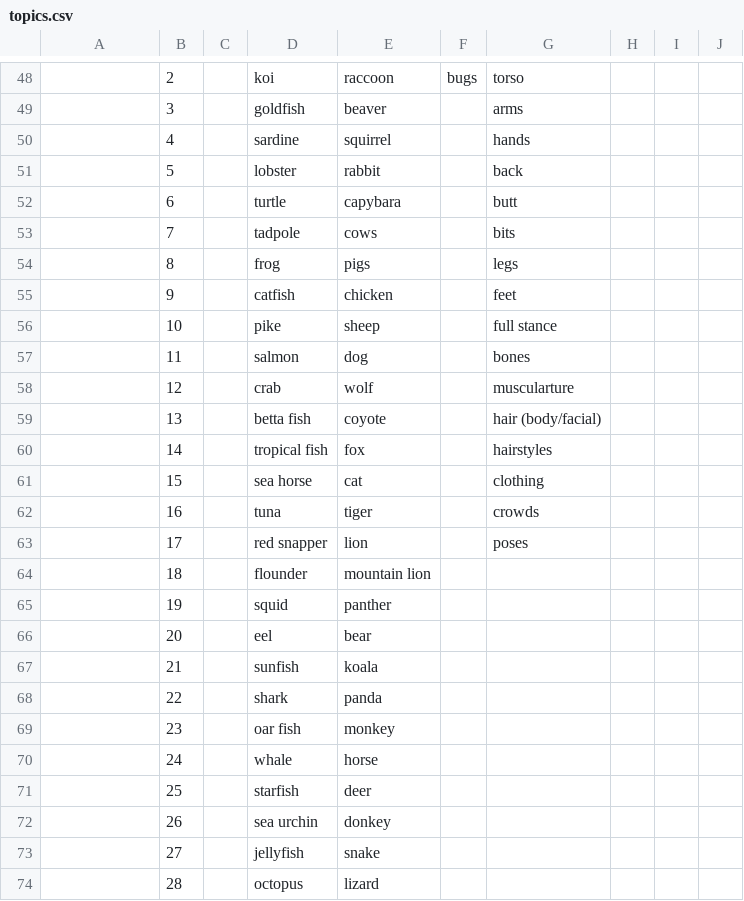
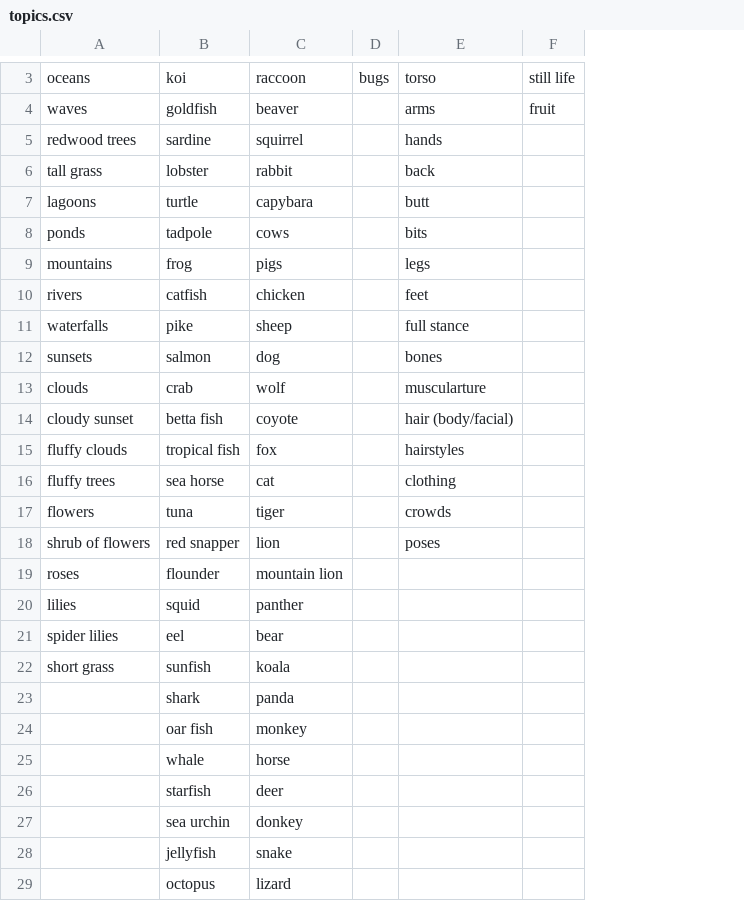
Before and after one commit to abilxpez/drawing, a CSV file: topics.csv, drawn as a sheet; only a part is shown, gaps mark what is left out; removed rows and columns are numbered as before the commit, all else as after; the diff covers the shown part only; the diff names each change by its address in the sheet, - before the commit and + after, or states it on an @@ line.

```diff
--- a/topics.csv
+++ b/topics.csv
-column B, rows 48-74: 2 | 3 | 4 | 5 | 6 | 7 | 8 | 9 | 10 | 11 | 12 | 13 | 14 | 15 | 16 | 17 | 18 | 19 | 20 | 21 | 22 | 23 | 24 | 25 | 26 | 27 | 28
-column C, empty
-column H, empty
-column I, empty
-column J, empty
+column F, rows 3-4: still life | fruit
-A3: (empty)
+A3: oceans
-A4: (empty)
+A4: waves
-A5: (empty)
+A5: redwood trees
-A6: (empty)
+A6: tall grass
-A7: (empty)
+A7: lagoons
-A8: (empty)
+A8: ponds
-A9: (empty)
+A9: mountains
-A10: (empty)
+A10: rivers
-A11: (empty)
+A11: waterfalls
-A12: (empty)
+A12: sunsets
-A13: (empty)
+A13: clouds
-A14: (empty)
+A14: cloudy sunset
-A15: (empty)
+A15: fluffy clouds
-A16: (empty)
+A16: fluffy trees
-A17: (empty)
+A17: flowers
-A18: (empty)
+A18: shrub of flowers
-A19: (empty)
+A19: roses
-A20: (empty)
+A20: lilies
-A21: (empty)
+A21: spider lilies
-A22: (empty)
+A22: short grass
```
Also changed, not shown: 115 removed rows and 2 edited cells elsewhere in this file, 6 other files.
